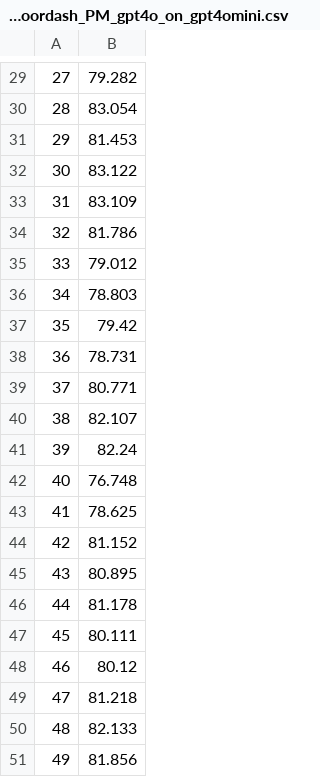
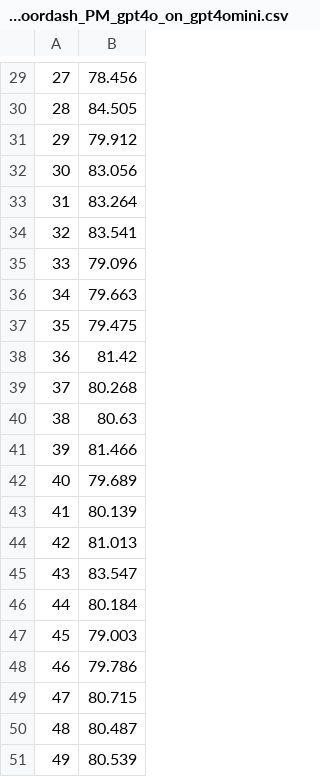
Before and after one commit to iulia-costea/FACTprojectGroup26, a CSV file: tpr_calculation_files_extension/Unqualified_PM/ScoresDoordash_PM_gpt4o_on_gpt4omini.csv, drawn as a sheet; only a part is shown, gaps mark what is left out; the diff covers the shown part only.

```diff
--- a/tpr_calculation_files_extension/Unqualified_PM/ScoresDoordash_PM_gpt4o_on_gpt4omini.csv
+++ b/tpr_calculation_files_extension/Unqualified_PM/ScoresDoordash_PM_gpt4o_on_gpt4omini.csv
@@ -29,23 +29,23 @@
-27,79.282
-28,83.054
-29,81.453
-30,83.122
-31,83.109
-32,81.786
-33,79.012
-34,78.803
-35,79.42
-36,78.731
-37,80.771
-38,82.107
-39,82.24
-40,76.748
-41,78.625
-42,81.152
-43,80.895
-44,81.178
-45,80.111
-46,80.12
-47,81.218
-48,82.133
-49,81.856
+27,78.456
+28,84.505
+29,79.912
+30,83.056
+31,83.264
+32,83.541
+33,79.096
+34,79.663
+35,79.475
+36,81.42
+37,80.268
+38,80.63
+39,81.466
+40,79.689
+41,80.139
+42,81.013
+43,83.547
+44,80.184
+45,79.003
+46,79.786
+47,80.715
+48,80.487
+49,80.539
```
Also changed, not shown: 28 edited cells elsewhere in this file.
